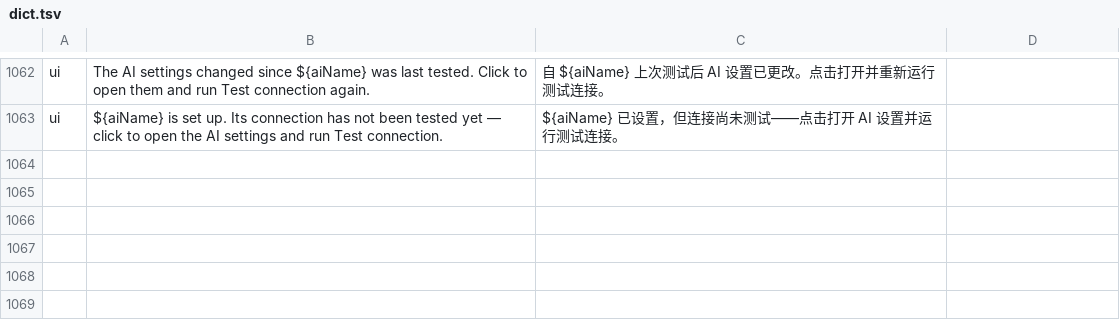
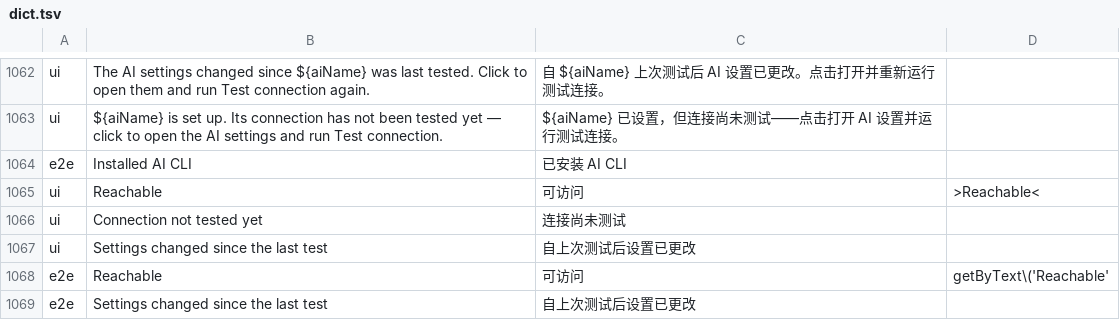
Before and after one commit to wuwuzhazha/angkorgit-zh, a TSV file: zh-dict/dict.tsv, drawn as a sheet; only a part is shown, gaps mark what is left out.

```diff
--- a/zh-dict/dict.tsv
+++ b/zh-dict/dict.tsv
@@ -1063 +1063,7 @@ ui	The AI settings changed since ${aiName} was last tested. Click to open them a
 ui	${aiName} is set up. Its connection has not been tested yet — click to open the AI settings and run Test connection.	${aiName} 已设置，但连接尚未测试——点击打开 AI 设置并运行测试连接。
+e2e	Installed AI CLI	已安装 AI CLI
+ui	Reachable	可访问	>Reachable<
+ui	Connection not tested yet	连接尚未测试
+ui	Settings changed since the last test	自上次测试后设置已更改
+e2e	Reachable	可访问	getByText\('Reachable'
+e2e	Settings changed since the last test	自上次测试后设置已更改
```
Also changed, not shown: zh-dict/pending.tsv, 2 other files.
